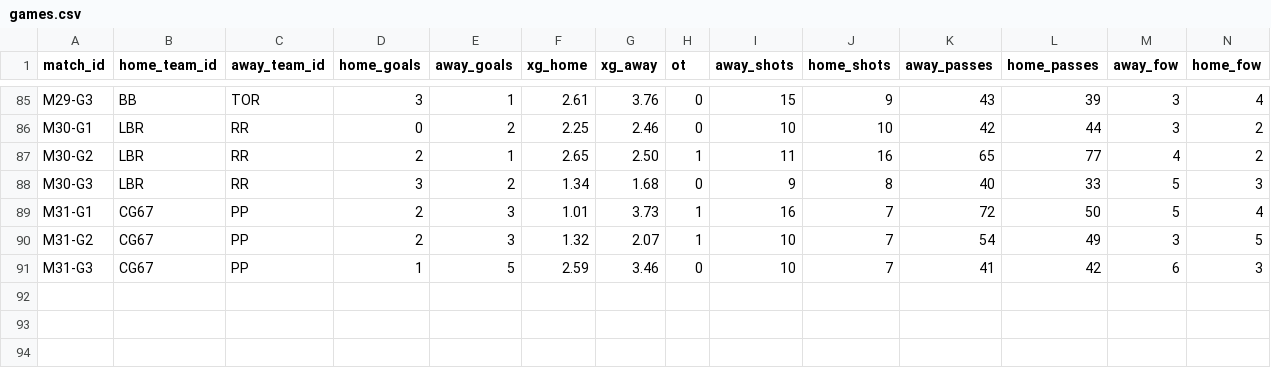
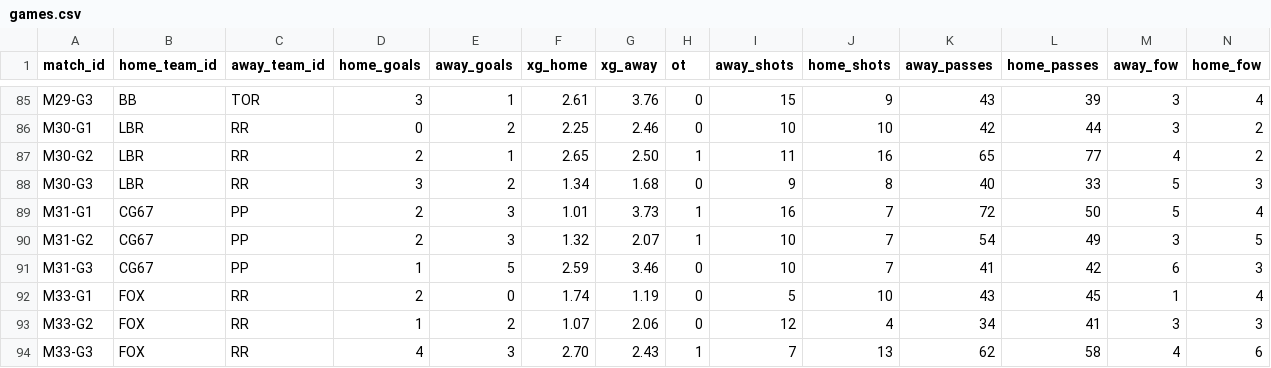
Before and after one commit to SundinWCPL/WCPL, a CSV file: data/S2/games.csv, drawn as a sheet; only a part is shown, gaps mark what is left out; rows hold the shown columns only; the diff names each change by its address in the sheet, - before the commit and + after, or states it on an @@ line.

```diff
--- a/data/S2/games.csv
+++ b/data/S2/games.csv
+row 92: M33-G1 | FOX | RR | 2 | 0 | 1.74 | 1.19 | 0 | 5 | 10 | 43 | 45 | 1 | 4
+row 93: M33-G2 | FOX | RR | 1 | 2 | 1.07 | 2.06 | 0 | 12 | 4 | 34 | 41 | 3 | 3
+row 94: M33-G3 | FOX | RR | 4 | 3 | 2.70 | 2.43 | 1 | 7 | 13 | 62 | 58 | 4 | 6
```
Also changed, not shown: data/S2/boxscores.csv, data/S2/players.csv, 1 other file.
